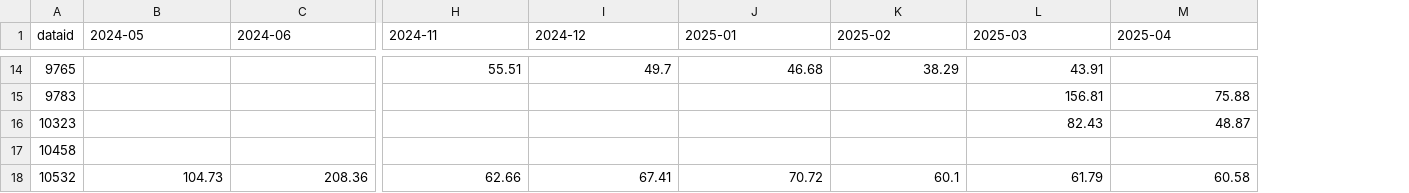
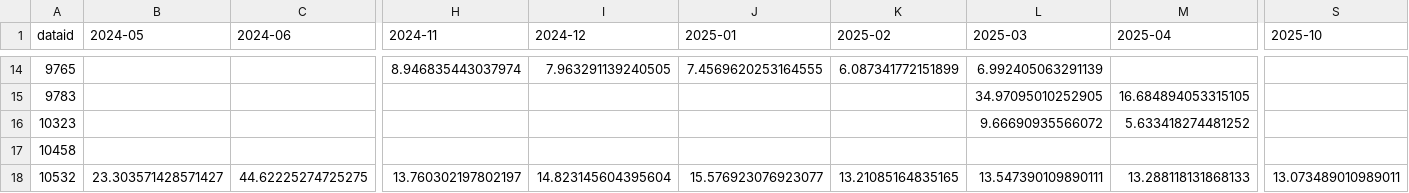
Before and after one commit to alexhu2001/alexhu2001.github.io, a CSV file: EnergyBurden.csv, drawn as a sheet; only a part is shown, gaps mark what is left out; the diff covers the shown part only; the diff names each change by its address in the sheet, - before the commit and + after, or states it on an @@ line.

```diff
--- a/EnergyBurden.csv
+++ b/EnergyBurden.csv
+column S (2025-10), row 18: 13.073489010989011
-H14 (2024-11): 55.51
+H14 (2024-11): 8.946835443037974
-I14 (2024-12): 49.7
+I14 (2024-12): 7.963291139240505
-J14 (2025-01): 46.68
+J14 (2025-01): 7.4569620253164555
-K14 (2025-02): 38.29
+K14 (2025-02): 6.087341772151899
-L14 (2025-03): 43.91
+L14 (2025-03): 6.992405063291139
-L15 (2025-03): 156.81
+L15 (2025-03): 34.97095010252905
-M15 (2025-04): 75.88
+M15 (2025-04): 16.684894053315105
-L16 (2025-03): 82.43
+L16 (2025-03): 9.66690935566072
-M16 (2025-04): 48.87
+M16 (2025-04): 5.633418274481252
-B18 (2024-05): 104.73
+B18 (2024-05): 23.303571428571427
-C18 (2024-06): 208.36
+C18 (2024-06): 44.62225274725275
-H18 (2024-11): 62.66
+H18 (2024-11): 13.760302197802197
-I18 (2024-12): 67.41
+I18 (2024-12): 14.823145604395604
-J18 (2025-01): 70.72
+J18 (2025-01): 15.576923076923077
-K18 (2025-02): 60.1
+K18 (2025-02): 13.21085164835165
-L18 (2025-03): 61.79
+L18 (2025-03): 13.547390109890111
-M18 (2025-04): 60.58
+M18 (2025-04): 13.288118131868133
```
Also changed, not shown: 113 edited cells elsewhere in this file, DayOfWeek.csv, EnergyCost.csv, 2 other files.
